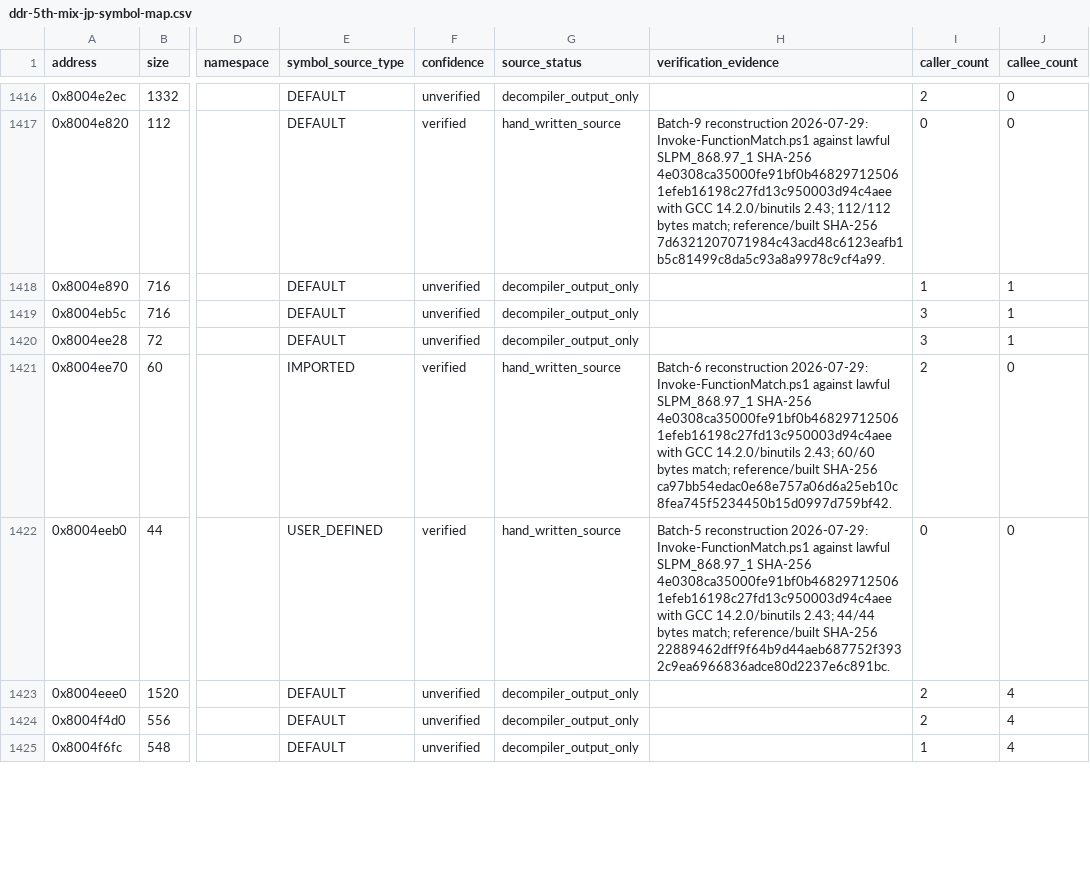
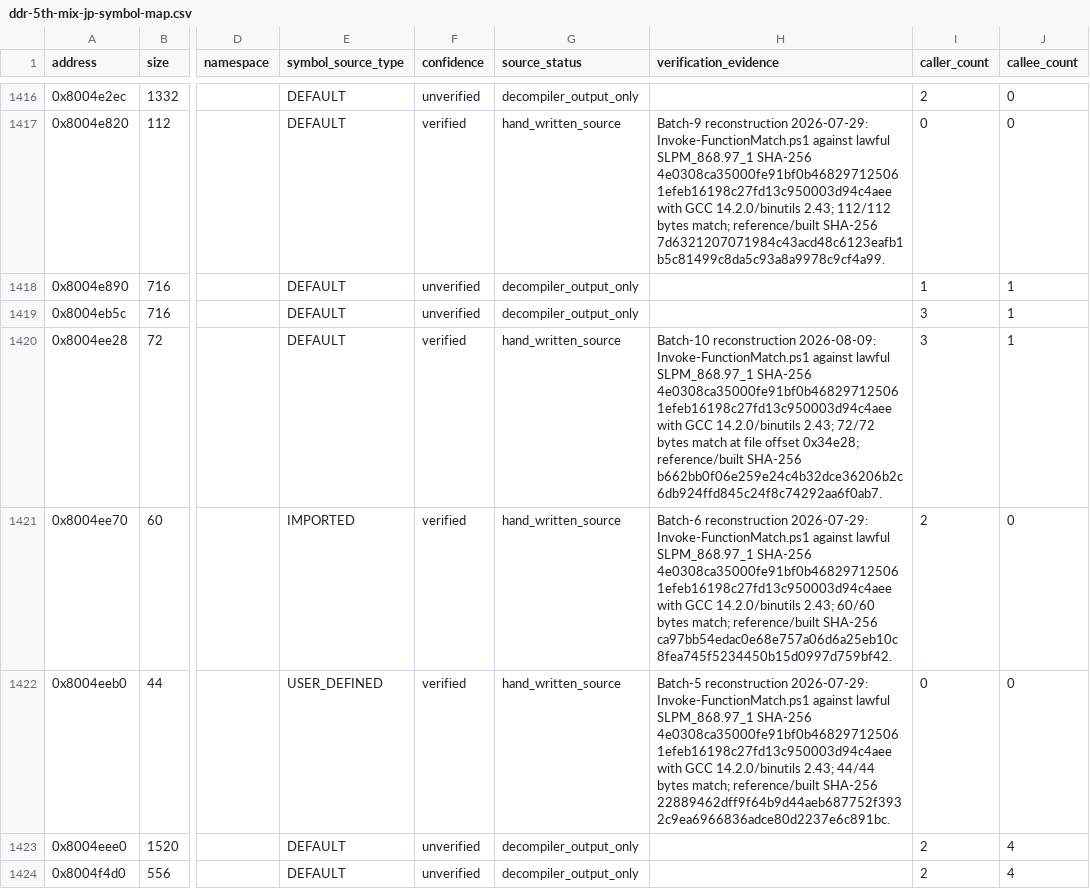
Before and after one commit to RieLoveChan/RiePS1, a CSV file: docs/games/ddr-5th-mix-jp-symbol-map.csv, drawn as a sheet; only a part is shown, gaps mark what is left out; the shorter side is filled out with more unchanged rows; the diff covers the shown part only; the diff names each change by its address in the sheet, - before the commit and + after, or states it on an @@ line.

Commit message:
Match four DDR5 initialization helpers

```diff
--- a/docs/games/ddr-5th-mix-jp-symbol-map.csv
+++ b/docs/games/ddr-5th-mix-jp-symbol-map.csv
-F1420 (confidence): unverified
+F1420 (confidence): verified
-G1420 (source_status): decompiler_output_only
+G1420 (source_status): hand_written_source
-H1420 (verification_evidence): (empty)
+H1420 (verification_evidence): Batch-10 reconstruction 2026-08-09: Invoke-FunctionMatch.ps1 against lawful SLPM_868.97_1 SHA-256 4e0308ca35000fe91bf0b468297125061efeb16198c27fd13c950003d94c4aee with GCC 14.2.0/binutils 2.43; 72/72 bytes match at file offset 0x34e28; reference/built SHA-256 b662bb0f06e259e24c4b32dce36206b2c6db924ffd845c24f8c74292aa6f0ab7.
```
Also changed, not shown: 9 edited cells elsewhere in this file, 3 other files.
